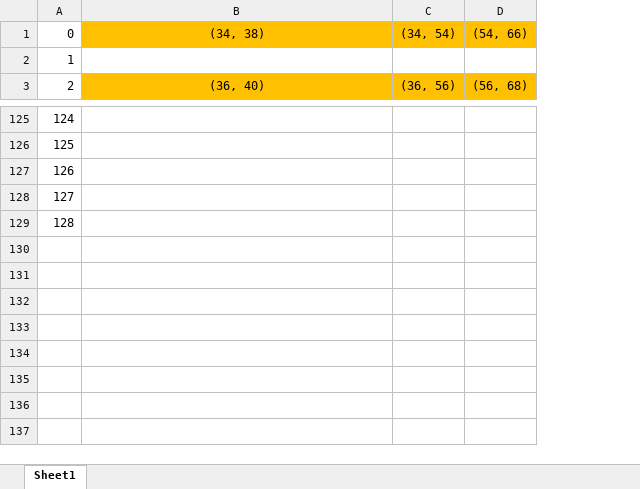
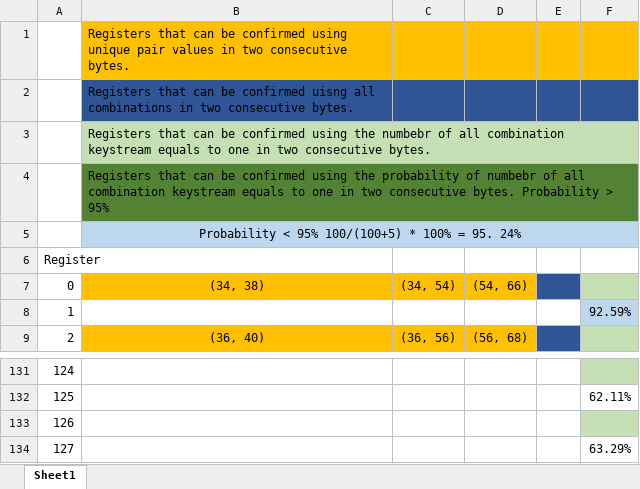
Before and after one commit to Tianyu-Fang/Tianyu-Thesis, an Excel workbook: Moderate Control Pair Values_Result.xlsx, sheet Sheet1, drawn as a sheet; only a part is shown, gaps mark what is left out; values as stored, in another font and other column widths than the file's, no borders; conditional formats not drawn; addresses are those after the commit; the diff names each change by its address in the sheet, - before the commit and + after, or states it on an @@ line.

```diff
--- a/Moderate Control Pair Values_Result.xlsx (sheet Sheet1)
+++ b/Moderate Control Pair Values_Result.xlsx (sheet Sheet1)
+column E, empty
+column F, row 8: 92.59%; rows 132-134: 62.11% |  | 63.29%
+row 1:  | Registers that can be confirmed using unique pair values in two consecutive bytes.
+row 2:  | Registers that can be confirmed uisng all combinations in two consecutive bytes.
+row 3:  | Registers that can be confirmed using the numbebr of all combination keystream equals to one in two consecutive bytes.
+row 4:  | Registers that can be confirmed using the probability of numbebr of all combination keystream equals to one in two consecutive bytes. Probability > 95%
+row 5:  | Probability < 95% 100/(100+5) * 100% = 95. 24%
@@ row 129 moved to row 6: Register @@
```
Also changed, not shown: formulas that keep their value, All Combinations_Two_Bytes.xlsx.
